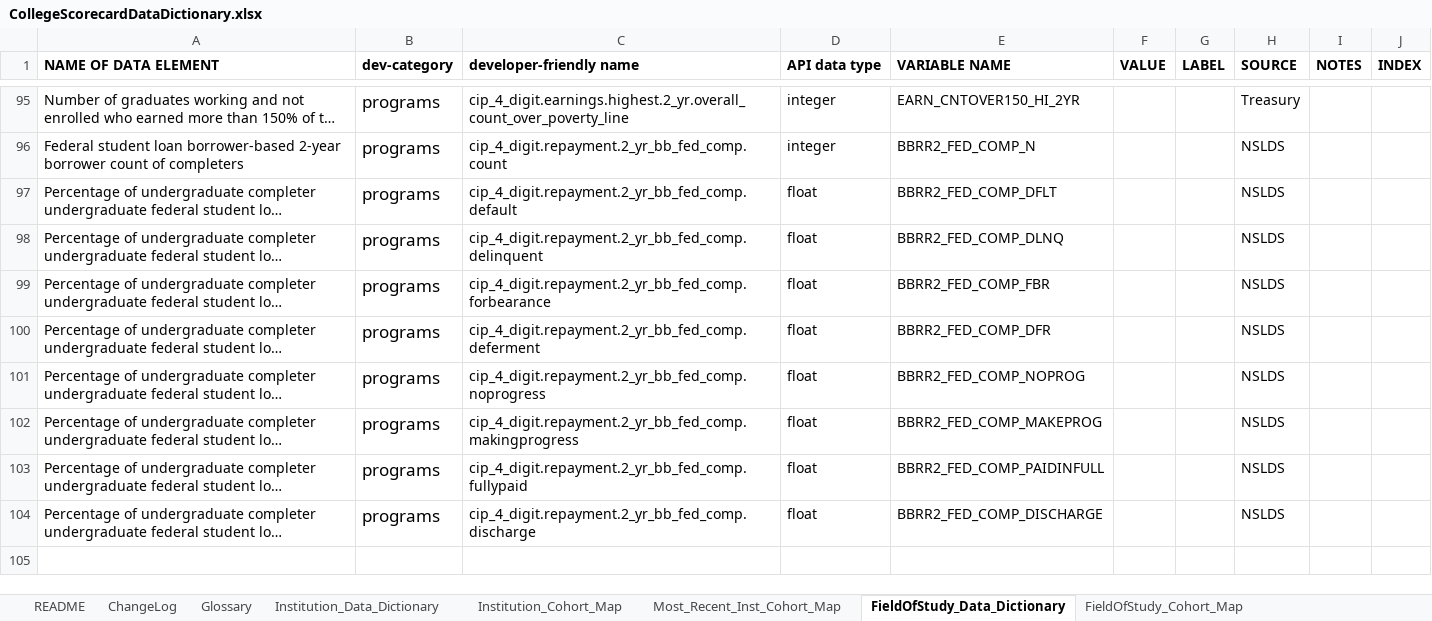
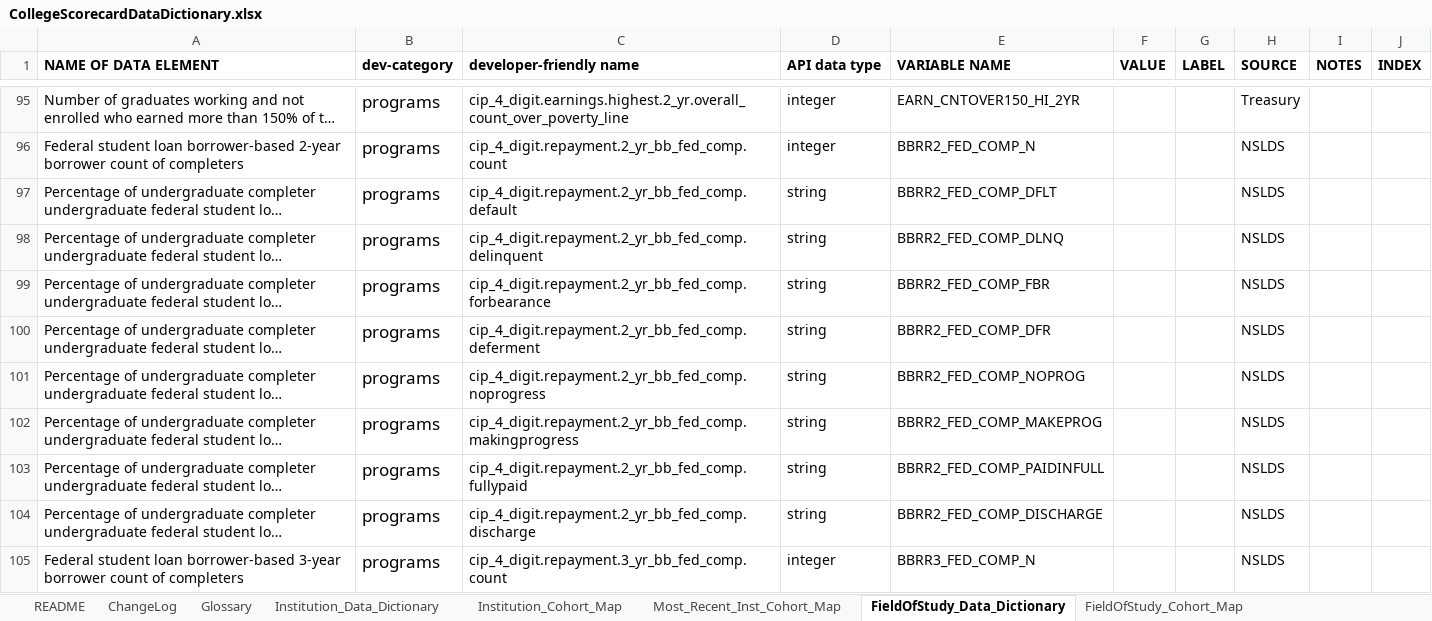
Before and after one commit to RTICWDT/college-scorecard, an Excel workbook: static/assets/CollegeScorecardDataDictionary.xlsx, sheet FieldOfStudy_Data_Dictionary, drawn as a sheet; only a part is shown, gaps mark what is left out; long unchanged cells end in …; values as stored, in another font and other column widths than the file's, no borders; conditional formats not drawn; the diff covers the shown part only; the diff names each change by its address in the sheet, - before the commit and + after, or states it on an @@ line.

```diff
--- a/static/assets/CollegeScorecardDataDictionary.xlsx (sheet FieldOfStudy_Data_Dictionary)
+++ b/static/assets/CollegeScorecardDataDictionary.xlsx (sheet FieldOfStudy_Data_Dictionary)
-D97:D104 (API data type): float
+D97:D104 (API data type): string
+row 105: Federal student loan borrower-based 3-year borrower count of completers | programs | cip_4_digit.repayment.3_yr_bb_fed_comp.count | integer | BBRR3_FED_COMP_N |  |  | NSLDS
```
Also changed, not shown: 8 added rows and 2 edited cells elsewhere in this sheet, sheet Institution_Cohort_Map, sheet Most_Recent_Inst_Cohort_Map, sheet Institution_Data_Dictionary, sheet FieldOfStudy_Cohort_Map, sheet ChangeLog, sheet README, 3 other files.
